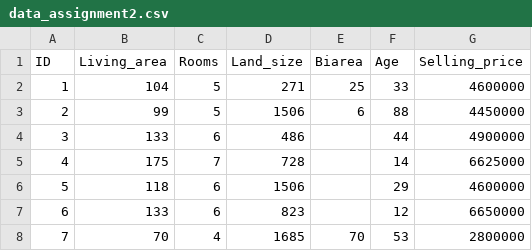
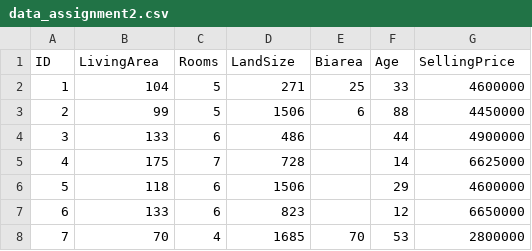
Before and after one commit to carljvh/intro-to-datascience-and-AI, a CSV file: assignment-2/data-prob-1/data_assignment2.csv, drawn as a sheet; only a part is shown.

```diff
--- a/assignment-2/data-prob-1/data_assignment2.csv
+++ b/assignment-2/data-prob-1/data_assignment2.csv
@@ -1,2 +1,2 @@
-ID,Living_area,Rooms,Land_size,Biarea,Age,Selling_price
+ID,LivingArea,Rooms,LandSize,Biarea,Age,SellingPrice
 1,104,5,271,25,33,4600000
```
Also changed, not shown: 1 other file.
